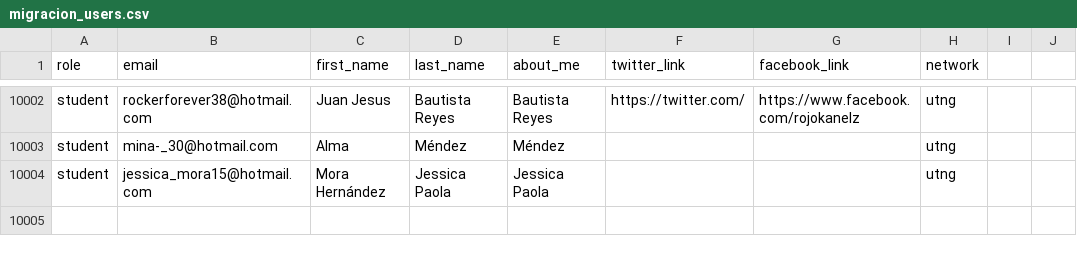
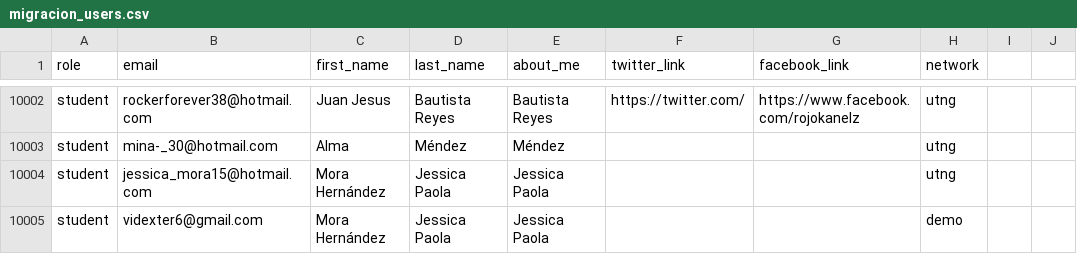
Before and after one commit to cursame/cursame-rails, a CSV file: public/imports/migracion_users.csv, drawn as a sheet; only a part is shown, gaps mark what is left out.

Commit message:
Task users migration

```diff
--- a/public/imports/migracion_users.csv
+++ b/public/imports/migracion_users.csv
@@ -10004 +10004,2 @@ student,mina-_30@hotmail.com,Alma,Méndez,Méndez,,,utng,
 student,jessica_mora15@hotmail.com,Mora Hernández ,Jessica Paola,Jessica Paola,,,utng
+student,videxter6@gmail.com,Mora Hernández ,Jessica Paola,Jessica Paola,,,demo
```
Also changed, not shown: 1 other file.
